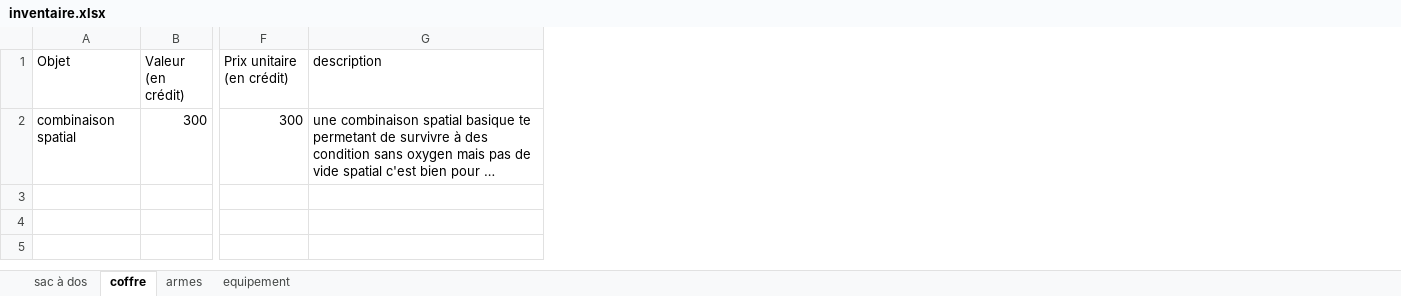
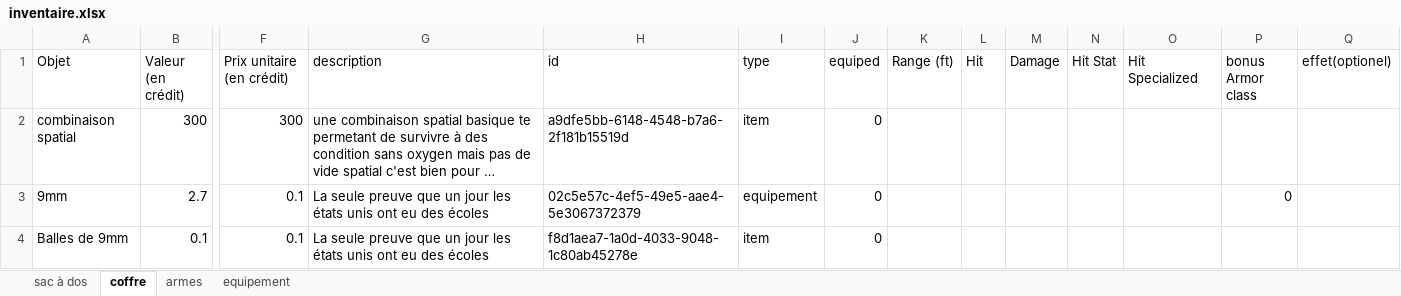
Before and after one commit to slexno/fiche-de-personnage-interactive, an Excel workbook: inventaire.xlsx, sheet coffre, drawn as a sheet; only a part is shown, gaps mark what is left out; long unchanged cells end in …; values as stored, in another font and other column widths than the file's, no borders; table styles not drawn; rows hold the shown columns only; the diff names each change by its address in the sheet, - before the commit and + after, or states it on an @@ line.

```diff
--- a/inventaire.xlsx (sheet coffre)
+++ b/inventaire.xlsx (sheet coffre)
+column H (id), row 2: a9dfe5bb-6148-4548-b7a6-2f181b15519d
+column I (type), row 2: item
+column J (equiped), row 2: 0
+column K (Range (ft)), empty
+column L (Hit), empty
+column M (Damage), empty
+column N (Hit Stat), empty
+column O (Hit Specialized), empty
+column P (bonus Armor class), empty
+column Q (effet(optionel)), empty
+row 3: 9mm | 2.7 | 0.1 | La seule preuve que un jour les états unis ont eu des écoles | 02c5e57c-4ef5-49e5-aae4-5e3067372379 | equipement | 0 |  |  |  |  |  | 0
+row 4: Balles de 9mm | 0.1 | 0.1 | La seule preuve que un jour les états unis ont eu des écoles | f8d1aea7-1a0d-4033-9048-1c80ab45278e | item | 0
```
Also changed, not shown: sheet sac à dos, sheet armes, sheet equipement, formulas that keep their value, caracteristique.xlsx, 29 other files.
